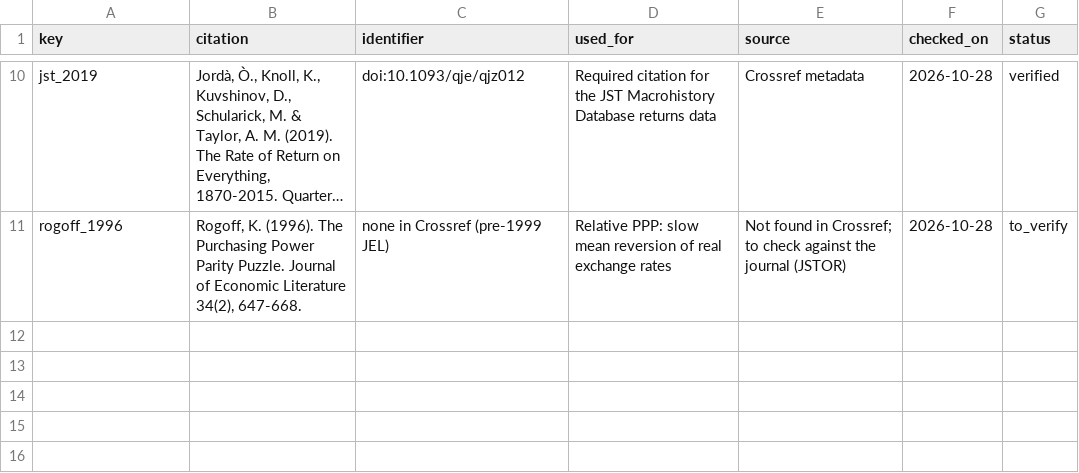
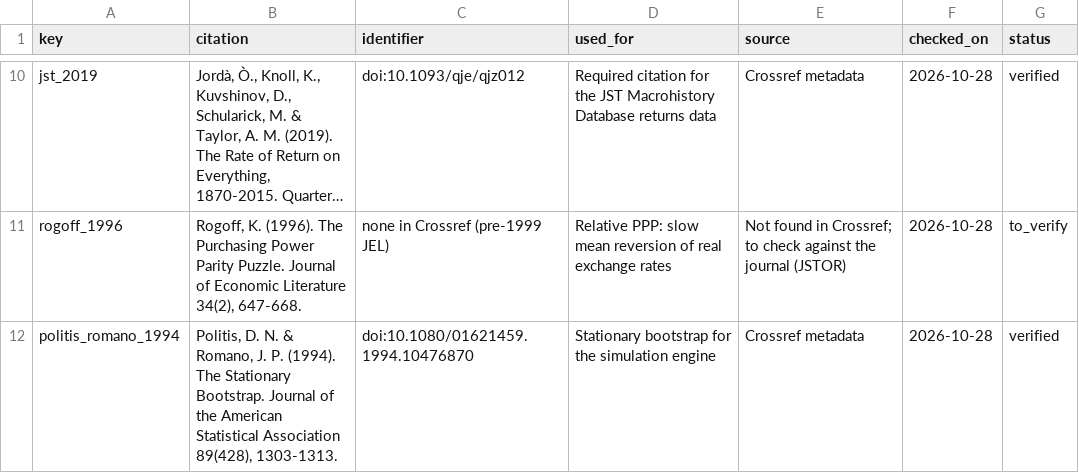
Before and after one commit to azrinmahsuom/Goals-Planner, a CSV file: reference/citations.csv, drawn as a sheet; only a part is shown, gaps mark what is left out; long unchanged cells end in …; the diff names each change by its address in the sheet, - before the commit and + after, or states it on an @@ line.

```diff
--- a/reference/citations.csv
+++ b/reference/citations.csv
+row 12: politis_romano_1994 | Politis, D. N. & Romano, J. P. (1994). The Stationary Bootstrap. Journal of the American Statistical Association 89(428), 1303-1313. | doi:10.1080/01621459.1994.10476870 | Stationary bootstrap for the simulation engine | Crossref metadata | 2026-10-28 | verified
```
Also changed, not shown: reference/source_checks.csv, 3 other files.
